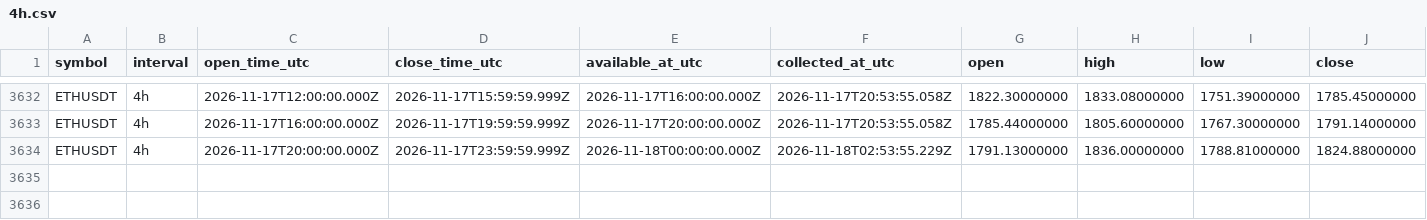
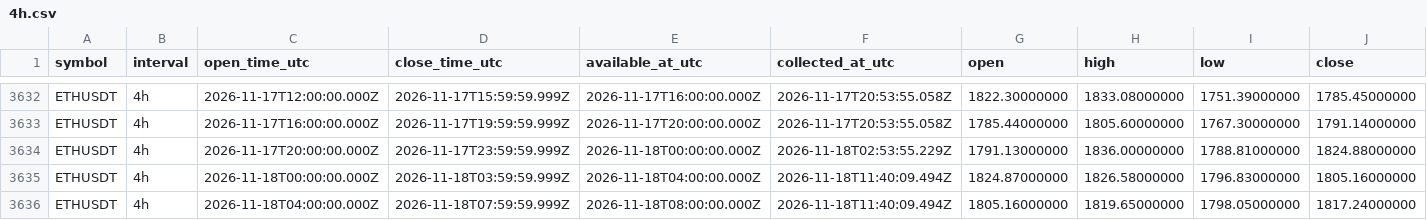
Before and after one commit to Tontsa128/-ai-trading-pro, a CSV file: historical-data/binance/ETHUSDT/4h.csv, drawn as a sheet; only a part is shown, gaps mark what is left out; rows hold the shown columns only; the diff names each change by its address in the sheet, - before the commit and + after, or states it on an @@ line.

```diff
--- a/historical-data/binance/ETHUSDT/4h.csv
+++ b/historical-data/binance/ETHUSDT/4h.csv
+row 3635: ETHUSDT | 4h | 2026-11-18T00:00:00.000Z | 2026-11-18T03:59:59.999Z | 2026-11-18T04:00:00.000Z | 2026-11-18T11:40:09.494Z | 1824.87000000 | 1826.58000000 | 1796.83000000 | 1805.16000000
+row 3636: ETHUSDT | 4h | 2026-11-18T04:00:00.000Z | 2026-11-18T07:59:59.999Z | 2026-11-18T08:00:00.000Z | 2026-11-18T11:40:09.494Z | 1805.16000000 | 1819.65000000 | 1798.05000000 | 1817.24000000
```
Also changed, not shown: historical-data/binance/BNBUSDT/4h.csv, historical-data/binance/BTCUSDT/4h.csv, 12 other files.
